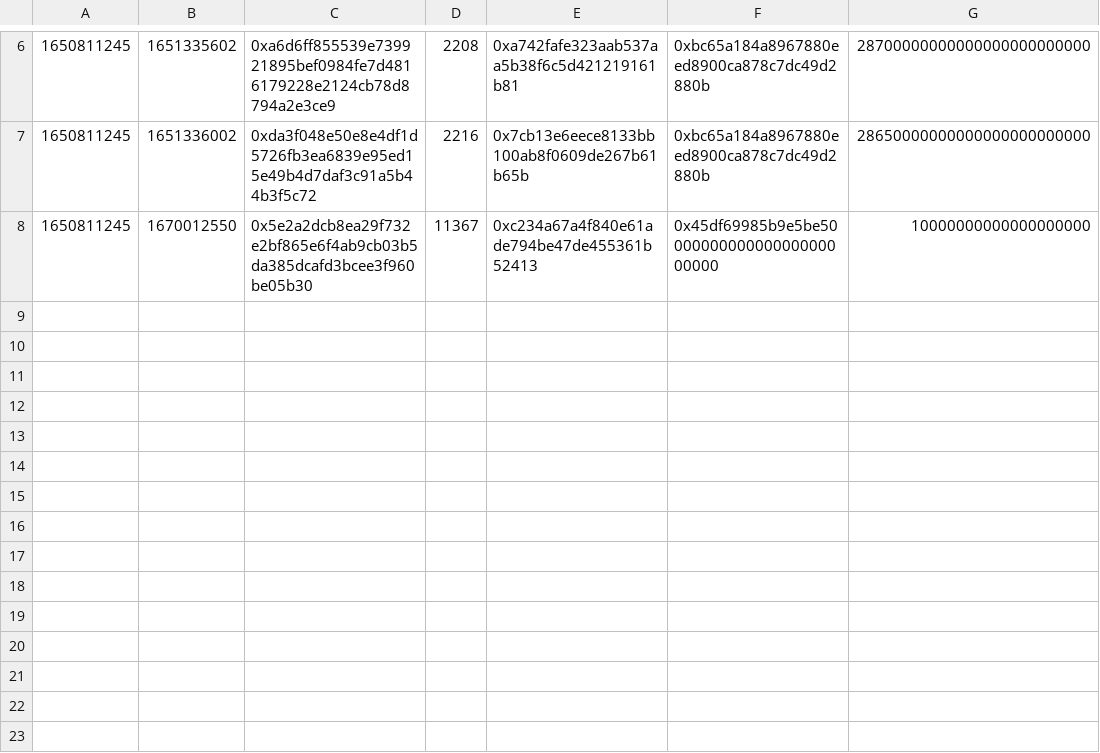
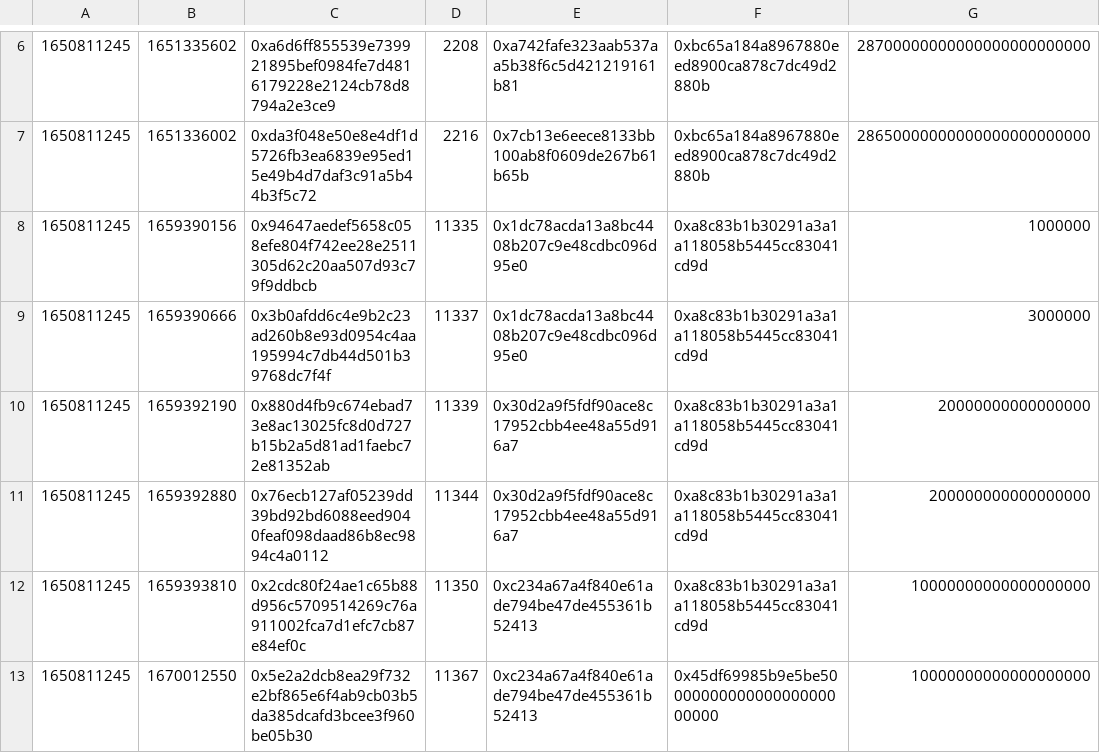
Before and after one commit to AndreAugusto11/XChainWatcher, a CSV file: cross-chain-rules-validator/datalog/nomad-bridge/results/TC_DepositsWithoutMatch.csv, drawn as a sheet; only a part is shown, gaps mark what is left out.

```diff
--- a/cross-chain-rules-validator/datalog/nomad-bridge/results/TC_DepositsWithoutMatch.csv
+++ b/cross-chain-rules-validator/datalog/nomad-bridge/results/TC_DepositsWithoutMatch.csv
@@ -7,2 +7,7 @@
 1650811245	1651336002	0xda3f048e50e8e4df1d5726fb3ea6839e95ed15e49b4d7daf3c91a5b44b3f5c72	2216	0x7cb13e6eece8133bb100ab8f0609de267b61b65b	0xbc65a184a8967880eed8900ca878c7dc49d2880b	28650000000000000000000000
+1650811245	1659390156	0x94647aedef5658c058efe804f742ee28e2511305d62c20aa507d93c79f9ddbcb	11335	0x1dc78acda13a8bc4408b207c9e48cdbc096d95e0	0xa8c83b1b30291a3a1a118058b5445cc83041cd9d	1000000
+1650811245	1659390666	0x3b0afdd6c4e9b2c23ad260b8e93d0954c4aa195994c7db44d501b39768dc7f4f	11337	0x1dc78acda13a8bc4408b207c9e48cdbc096d95e0	0xa8c83b1b30291a3a1a118058b5445cc83041cd9d	3000000
+1650811245	1659392190	0x880d4fb9c674ebad73e8ac13025fc8d0d727b15b2a5d81ad1faebc72e81352ab	11339	0x30d2a9f5fdf90ace8c17952cbb4ee48a55d916a7	0xa8c83b1b30291a3a1a118058b5445cc83041cd9d	20000000000000000
+1650811245	1659392880	0x76ecb127af05239dd39bd92bd6088eed9040feaf098daad86b8ec9894c4a0112	11344	0x30d2a9f5fdf90ace8c17952cbb4ee48a55d916a7	0xa8c83b1b30291a3a1a118058b5445cc83041cd9d	200000000000000000
+1650811245	1659393810	0x2cdc80f24ae1c65b88d956c5709514269c76a911002fca7d1efc7cb87e84ef0c	11350	0xc234a67a4f840e61ade794be47de455361b52413	0xa8c83b1b30291a3a1a118058b5445cc83041cd9d	10000000000000000000
 1650811245	1670012550	0x5e2a2dcb8ea29f732e2bf865e6f4ab9cb03b5da385dcafd3bcee3f960be05b30	11367	0xc234a67a4f840e61ade794be47de455361b52413	0x45df69985b9e5be5000000000000000000000000	10000000000000000000
```
Also changed, not shown: cross-chain-rules-validator/datalog/nomad-bridge/results/SC_DepositsWithoutMatch.csv, 43 other files.
